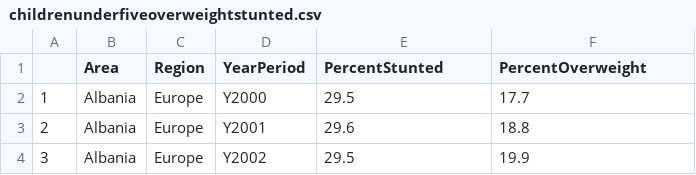
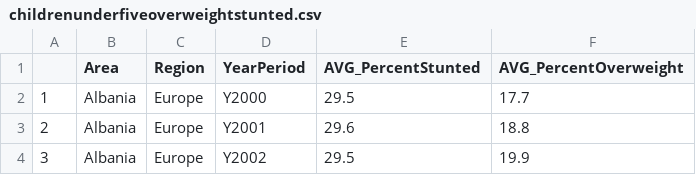
Before and after one commit to hannah-hana-kim/DSAN-5200-Project, a CSV file: data/CleanedData/childrenunderfiveoverweightstunted.csv, drawn as a sheet; only a part is shown.

```diff
--- a/data/CleanedData/childrenunderfiveoverweightstunted.csv
+++ b/data/CleanedData/childrenunderfiveoverweightstunted.csv
@@ -1,2 +1,2 @@
-"","Area","Region","YearPeriod","PercentStunted","PercentOverweight"
+"","Area","Region","YearPeriod","AVG_PercentStunted","AVG_PercentOverweight"
 "1","Albania","Europe","Y2000","29.5","17.7"
```
Also changed, not shown: data/CleanedData/cerealimportratio.csv, data/CleanedData/energyadequacy.csv, 7 other files.
